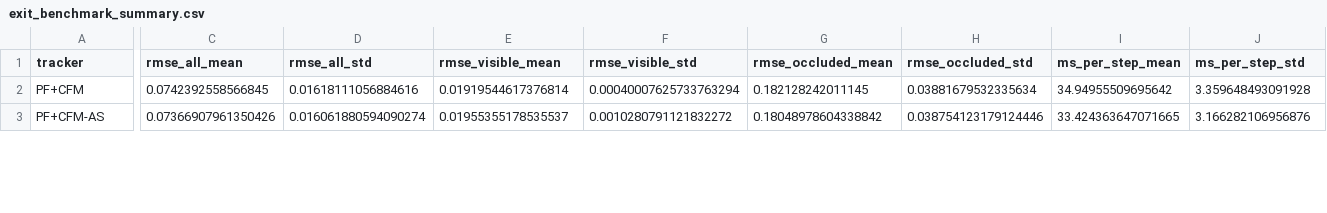
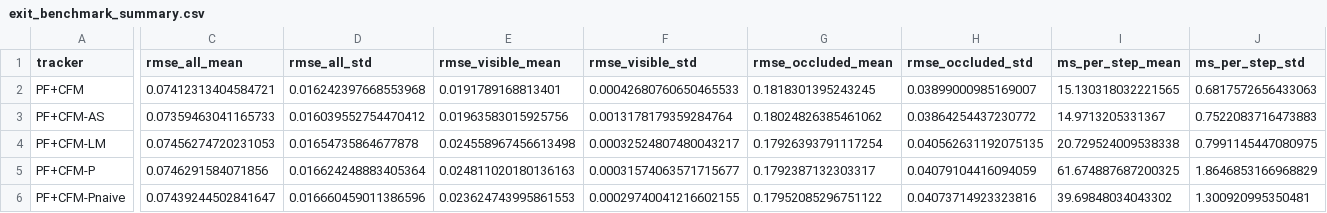
Before and after one commit to HowardZhangUF/MML, a CSV file: artifacts/motion/exit_benchmark/results/exit_benchmark_summary.csv, drawn as a sheet; only a part is shown, gaps mark what is left out; rows hold the shown columns only; the diff covers the shown part only; the diff names each change by its address in the sheet, - before the commit and + after, or states it on an @@ line.

```diff
--- a/artifacts/motion/exit_benchmark/results/exit_benchmark_summary.csv
+++ b/artifacts/motion/exit_benchmark/results/exit_benchmark_summary.csv
-C2 (rmse_all_mean): 0.0742392558566845
+C2 (rmse_all_mean): 0.07412313404584721
-D2 (rmse_all_std): 0.01618111056884616
+D2 (rmse_all_std): 0.016242397668553968
-E2 (rmse_visible_mean): 0.01919544617376814
+E2 (rmse_visible_mean): 0.0191789168813401
-F2 (rmse_visible_std): 0.00040007625733763294
+F2 (rmse_visible_std): 0.00042680760650465533
-G2 (rmse_occluded_mean): 0.182128242011145
+G2 (rmse_occluded_mean): 0.1818301395243245
-H2 (rmse_occluded_std): 0.03881679532335634
+H2 (rmse_occluded_std): 0.03899000985169007
-I2 (ms_per_step_mean): 34.94955509695642
+I2 (ms_per_step_mean): 15.130318032221565
-J2 (ms_per_step_std): 3.359648493091928
+J2 (ms_per_step_std): 0.6817572656433063
-C3 (rmse_all_mean): 0.07366907961350426
+C3 (rmse_all_mean): 0.07359463041165733
-D3 (rmse_all_std): 0.016061880594090274
+D3 (rmse_all_std): 0.016039552754470412
-E3 (rmse_visible_mean): 0.01955355178535537
+E3 (rmse_visible_mean): 0.01963583015925756
-F3 (rmse_visible_std): 0.0010280791121832272
+F3 (rmse_visible_std): 0.0013178179359284764
-G3 (rmse_occluded_mean): 0.18048978604338842
+G3 (rmse_occluded_mean): 0.18024826385461062
-H3 (rmse_occluded_std): 0.038754123179124446
+H3 (rmse_occluded_std): 0.03864254437230772
-I3 (ms_per_step_mean): 33.424363647071665
+I3 (ms_per_step_mean): 14.9713205331367
-J3 (ms_per_step_std): 3.166282106956876
+J3 (ms_per_step_std): 0.7522083716473883
+row 4: PF+CFM-LM | 0.07456274720231053 | 0.01654735864677878 | 0.024558967456613498 | 0.00032524807480043217 | 0.17926393791117254 | 0.040562631192075135 | 20.729524009538338 | 0.7991145447080975
+row 5: PF+CFM-P | 0.0746291584071856 | 0.016624248883405364 | 0.024811020180136163 | 0.00031574063571715677 | 0.1792387132303317 | 0.04079104416094059 | 61.674887687200325 | 1.8646853166968829
+row 6: PF+CFM-Pnaive | 0.07439244502841647 | 0.016660459011386596 | 0.023624743995861553 | 0.00029740041216602155 | 0.17952085296751122 | 0.04073714923323816 | 39.69848034043302 | 1.300920995350481
```
Also changed, not shown: 82 edited cells elsewhere in this file, artifacts/motion/exit_benchmark/noise_sweep/noise_sweep.csv, artifacts/motion/exit_benchmark/results_noise0.01/exit_benchmark_summary.csv, 25 other files.
